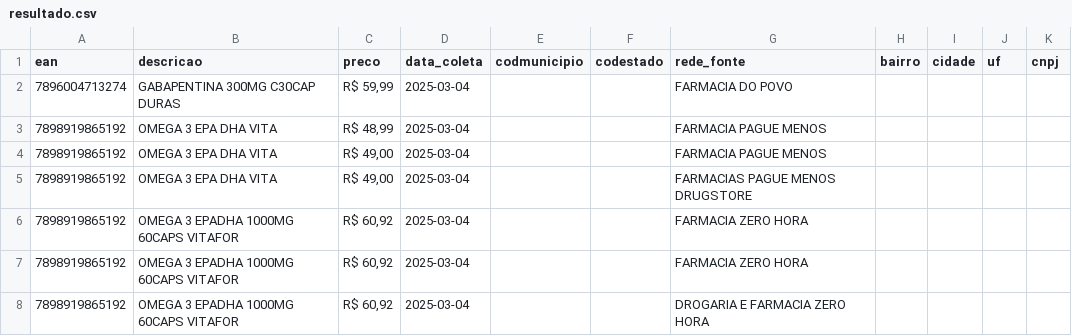
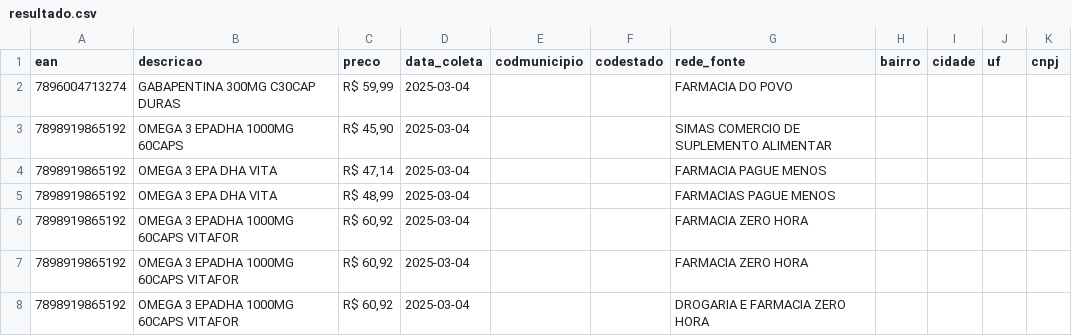
Before and after one commit to biancabsouza23/testeProffer, a CSV file: src/resultado.csv, drawn as a sheet; only a part is shown; the diff covers the shown part only.

```diff
--- a/src/resultado.csv
+++ b/src/resultado.csv
@@ -2,5 +2,5 @@ ean,descricao,preco,data_coleta,codmunicipio,codestado,rede_fonte,bairro,cidade,
 7896004713274,GABAPENTINA 300MG C30CAP DURAS,"R$ 59,99",2025-03-04,,,FARMACIA DO POVO,,,,
-7898919865192,OMEGA 3 EPA DHA VITA,"R$ 48,99",2025-03-04,,,FARMACIA PAGUE MENOS,,,,
-7898919865192,OMEGA 3 EPA DHA VITA,"R$ 49,00",2025-03-04,,,FARMACIA PAGUE MENOS,,,,
-7898919865192,OMEGA 3 EPA DHA VITA,"R$ 49,00",2025-03-04,,,FARMACIAS PAGUE MENOS DRUGSTORE,,,,
+7898919865192,OMEGA 3 EPADHA 1000MG 60CAPS,"R$ 45,90",2025-03-04,,,SIMAS COMERCIO DE SUPLEMENTO ALIMENTAR,,,,
+7898919865192,OMEGA 3 EPA DHA VITA,"R$ 47,14",2025-03-04,,,FARMACIA PAGUE MENOS,,,,
+7898919865192,OMEGA 3 EPA DHA VITA,"R$ 48,99",2025-03-04,,,FARMACIAS PAGUE MENOS,,,,
 7898919865192,OMEGA 3 EPADHA 1000MG 60CAPS VITAFOR,"R$ 60,92",2025-03-04,,,FARMACIA ZERO HORA,,,,
```
Also changed, not shown: 6 added rows, 24 removed rows and 3 edited cells elsewhere in this file, 3 other files.
